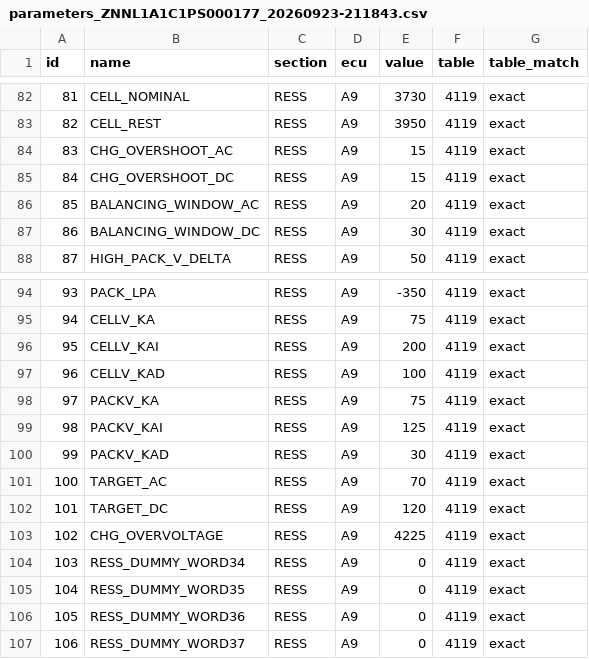
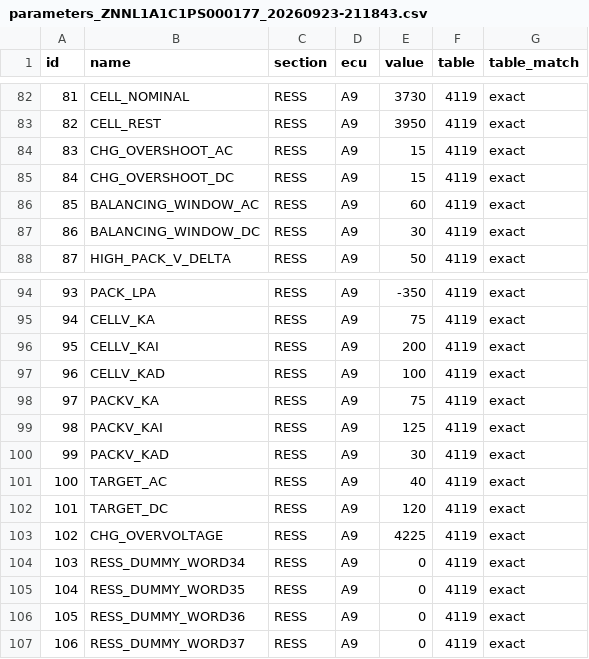
Before and after one commit to andy-siu/energica-config, a CSV file: configs/2023-ego-rs/S35/parameters_ZNNL1A1C1PS000177_20260923-211843.csv, drawn as a sheet; only a part is shown, gaps mark what is left out.

Commit message:
config for balancing

```diff
--- a/configs/2023-ego-rs/S35/parameters_ZNNL1A1C1PS000177_20260923-211843.csv
+++ b/configs/2023-ego-rs/S35/parameters_ZNNL1A1C1PS000177_20260923-211843.csv
@@ -85,3 +85,3 @@ id;name;section;ecu;value;table;table_match
 84;CHG_OVERSHOOT_DC;RESS;A9;15;4119;exact
-85;BALANCING_WINDOW_AC;RESS;A9;20;4119;exact
+85;BALANCING_WINDOW_AC;RESS;A9;60;4119;exact
 86;BALANCING_WINDOW_DC;RESS;A9;30;4119;exact
@@ -100,3 +100,3 @@ id;name;section;ecu;value;table;table_match
 99;PACKV_KAD;RESS;A9;30;4119;exact
-100;TARGET_AC;RESS;A9;70;4119;exact
+100;TARGET_AC;RESS;A9;40;4119;exact
 101;TARGET_DC;RESS;A9;120;4119;exact
```
Also changed, not shown: 7 other files.
